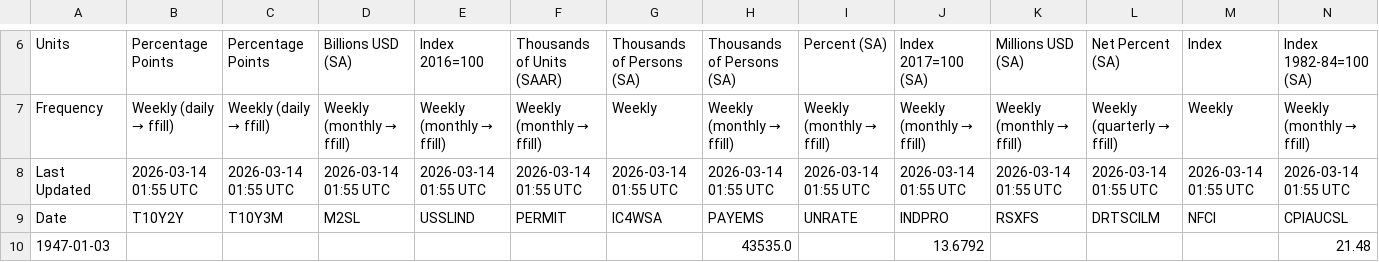
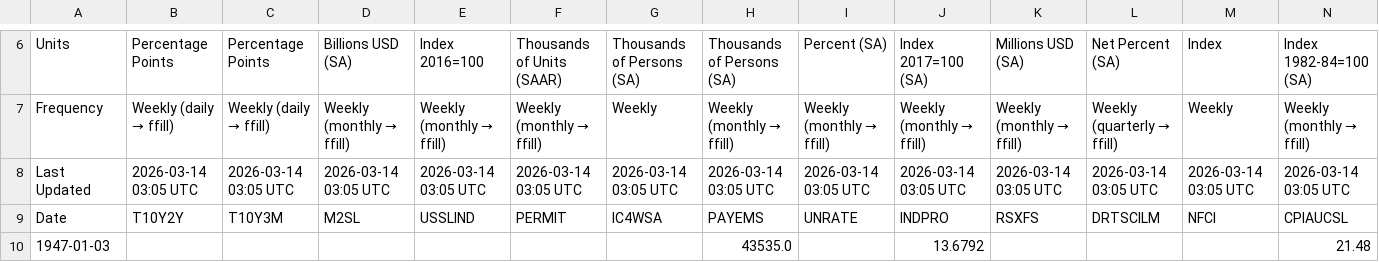
Before and after one commit to Kasim81/market_dash_auto, a CSV file: data/macro_us_hist.csv, drawn as a sheet; only a part is shown, gaps mark what is left out; the diff covers the shown part only; the diff names each change by its address in the sheet, - before the commit and + after, or states it on an @@ line.

```diff
--- a/data/macro_us_hist.csv
+++ b/data/macro_us_hist.csv
-B8: 2026-03-14 01:55 UTC
+B8: 2026-03-14 03:05 UTC
-C8: 2026-03-14 01:55 UTC
+C8: 2026-03-14 03:05 UTC
-D8: 2026-03-14 01:55 UTC
+D8: 2026-03-14 03:05 UTC
-E8: 2026-03-14 01:55 UTC
+E8: 2026-03-14 03:05 UTC
-F8: 2026-03-14 01:55 UTC
+F8: 2026-03-14 03:05 UTC
-G8: 2026-03-14 01:55 UTC
+G8: 2026-03-14 03:05 UTC
-H8: 2026-03-14 01:55 UTC
+H8: 2026-03-14 03:05 UTC
-I8: 2026-03-14 01:55 UTC
+I8: 2026-03-14 03:05 UTC
-J8: 2026-03-14 01:55 UTC
+J8: 2026-03-14 03:05 UTC
-K8: 2026-03-14 01:55 UTC
+K8: 2026-03-14 03:05 UTC
-L8: 2026-03-14 01:55 UTC
+L8: 2026-03-14 03:05 UTC
-M8: 2026-03-14 01:55 UTC
+M8: 2026-03-14 03:05 UTC
-N8: 2026-03-14 01:55 UTC
+N8: 2026-03-14 03:05 UTC
```
Also changed, not shown: 26 edited cells elsewhere in this file, data/macro_intl_hist.csv, data/market_data.csv, 1 other file.
